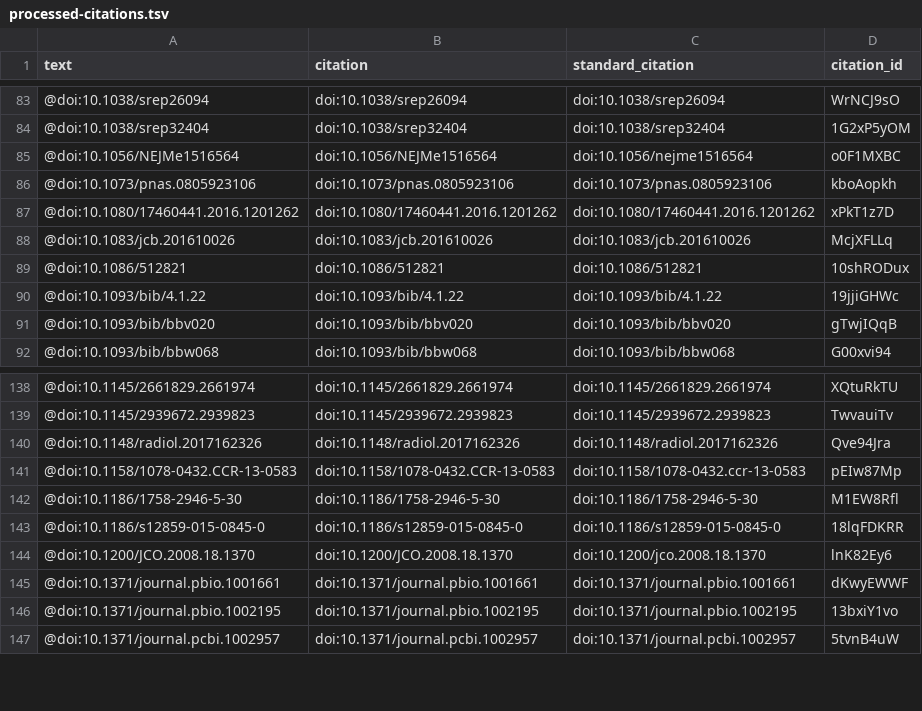
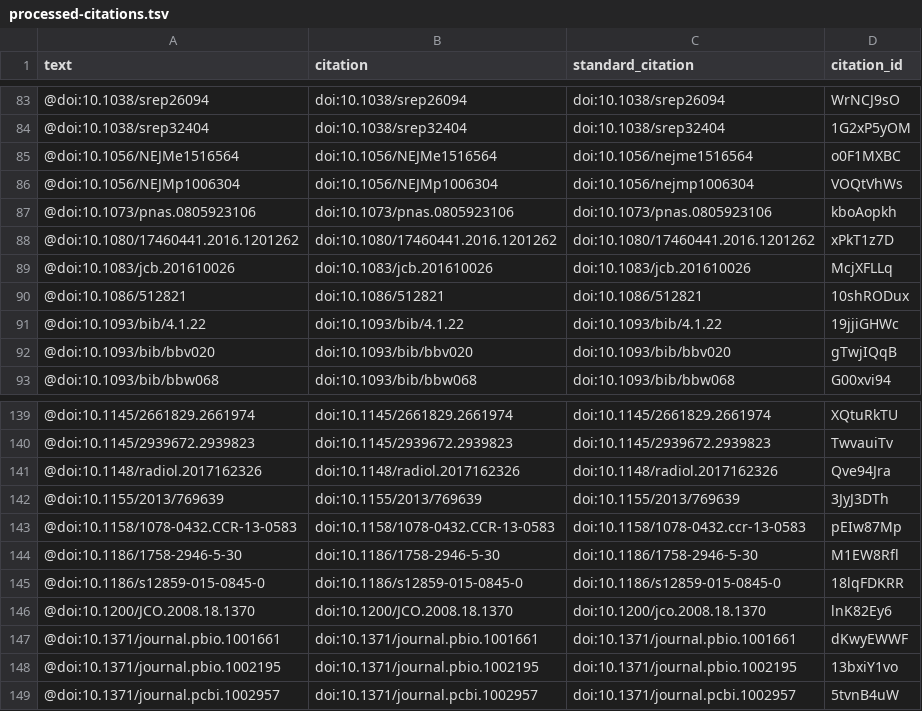
Before and after one commit to greenelab/deep-review, a TSV file: processed-citations.tsv, drawn as a sheet; only a part is shown, gaps mark what is left out; the diff names each change by its address in the sheet, - before the commit and + after, or states it on an @@ line.

```diff
--- a/processed-citations.tsv
+++ b/processed-citations.tsv
+row 86: @doi:10.1056/NEJMp1006304 | doi:10.1056/NEJMp1006304 | doi:10.1056/nejmp1006304 | VOQtVhWs
+row 142: @doi:10.1155/2013/769639 | doi:10.1155/2013/769639 | doi:10.1155/2013/769639 | 3JyJ3DTh
```
Also changed, not shown: 3 other files.
